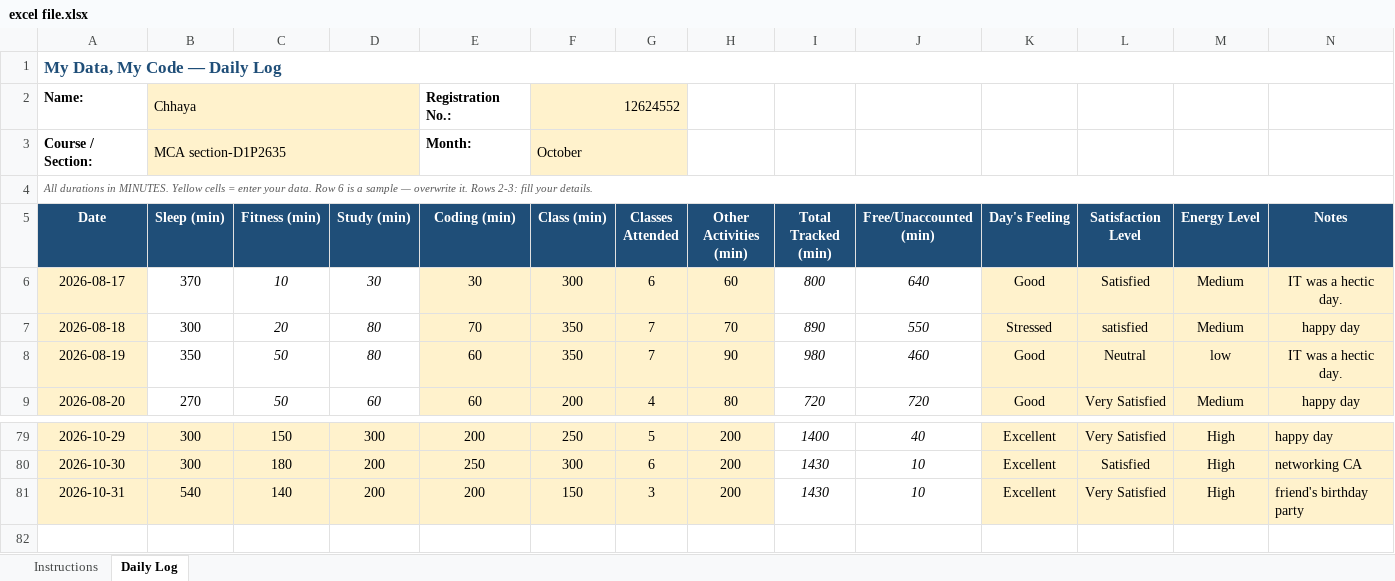
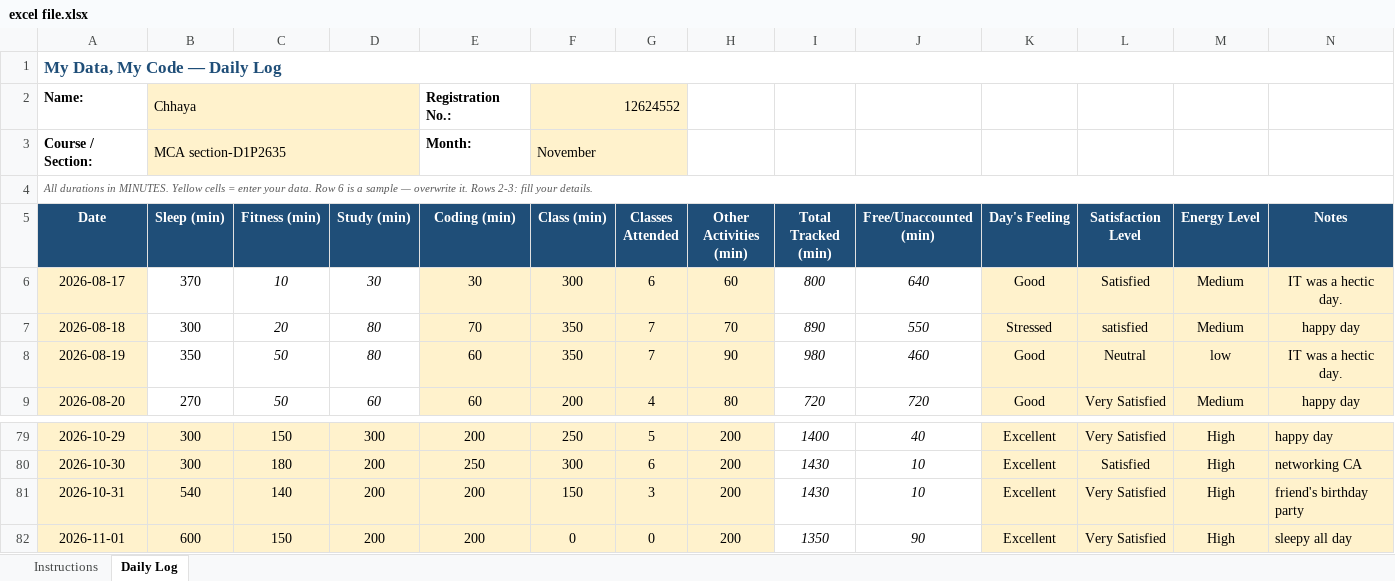
Before and after one commit to chhayasachdeva06/CAP776-Daily-Work, an Excel workbook: excel file.xlsx, sheet Daily Log, drawn as a sheet; only a part is shown, gaps mark what is left out; values as stored, in another font and other column widths than the file's, no borders; conditional formats not drawn; the diff names each change by its address in the sheet, - before the commit and + after, or states it on an @@ line.

Commit message:
Update excel file.xlsx

```diff
--- a/excel file.xlsx (sheet Daily Log)
+++ b/excel file.xlsx (sheet Daily Log)
-F3 (Class (min)): October
+F3 (Class (min)): November
+row 82: 2026-11-01 | 600 | 150 | 200 | 200 | 0 | 0 | 200 | 1350 | 90 | Excellent | Very Satisfied | High | sleepy all day
```
